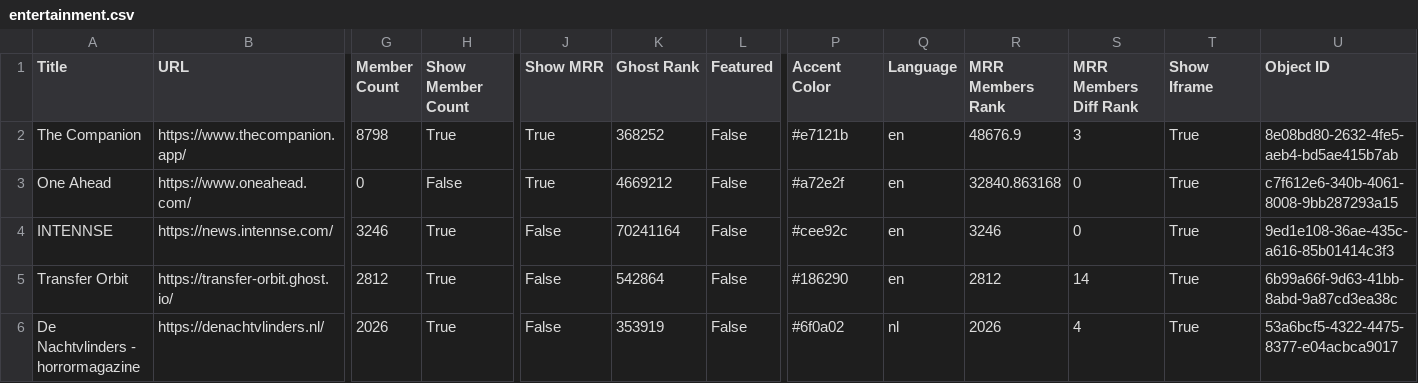
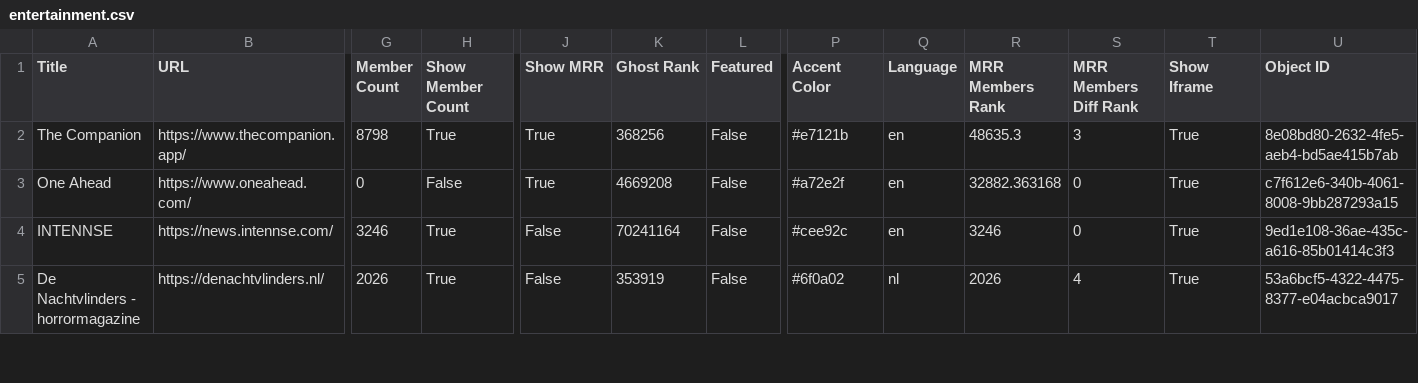
Before and after one commit to TheBoatyMcBoatFace/explore-ghosts, a CSV file: output/entertainment.csv, drawn as a sheet; only a part is shown, gaps mark what is left out; rows hold the shown columns only; the diff covers the shown part only; the diff names each change by its address in the sheet, - before the commit and + after, or states it on an @@ line.

```diff
--- a/output/entertainment.csv
+++ b/output/entertainment.csv
-K2 (Ghost Rank): 368252
+K2 (Ghost Rank): 368256
-R2 (MRR Members Rank): 48676.9
+R2 (MRR Members Rank): 48635.3
-K3 (Ghost Rank): 4669212
+K3 (Ghost Rank): 4669208
-R3 (MRR Members Rank): 32840.863168
+R3 (MRR Members Rank): 32882.363168
-row 5: Transfer Orbit | https://transfer-orbit.ghost.io/ | 2812 | True | False | 542864 | False | #186290 | en | 2812 | 14 | True | 6b99a66f-9d63-41bb-8abd-9a87cd3ea38c
```
Also changed, not shown: 10 edited cells elsewhere in this file, output/business.csv, output/culture.csv, 30 other files.
